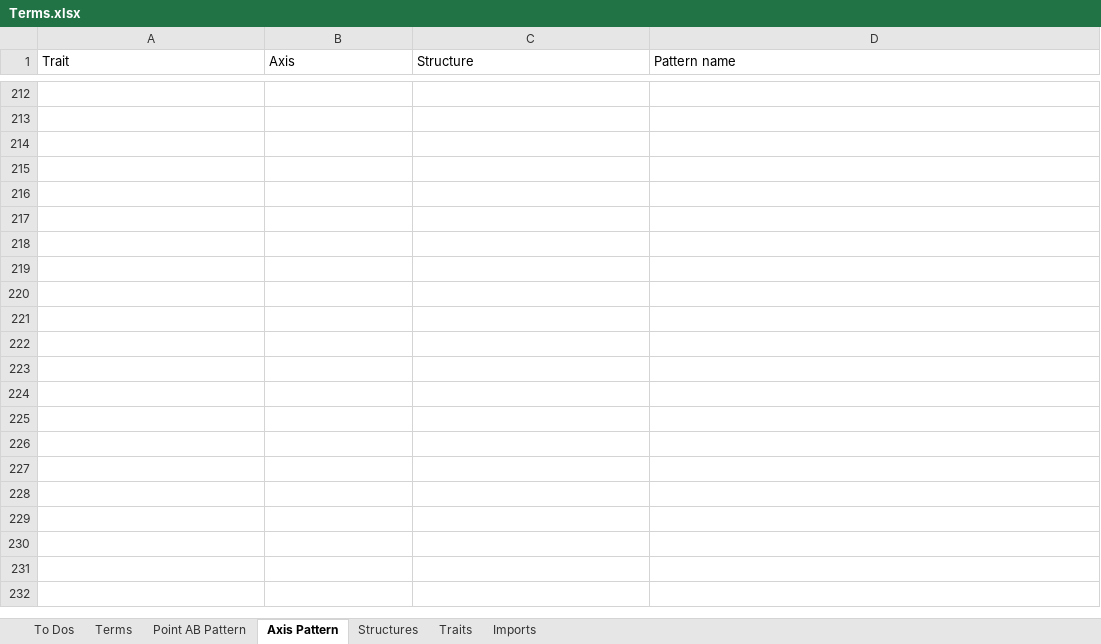
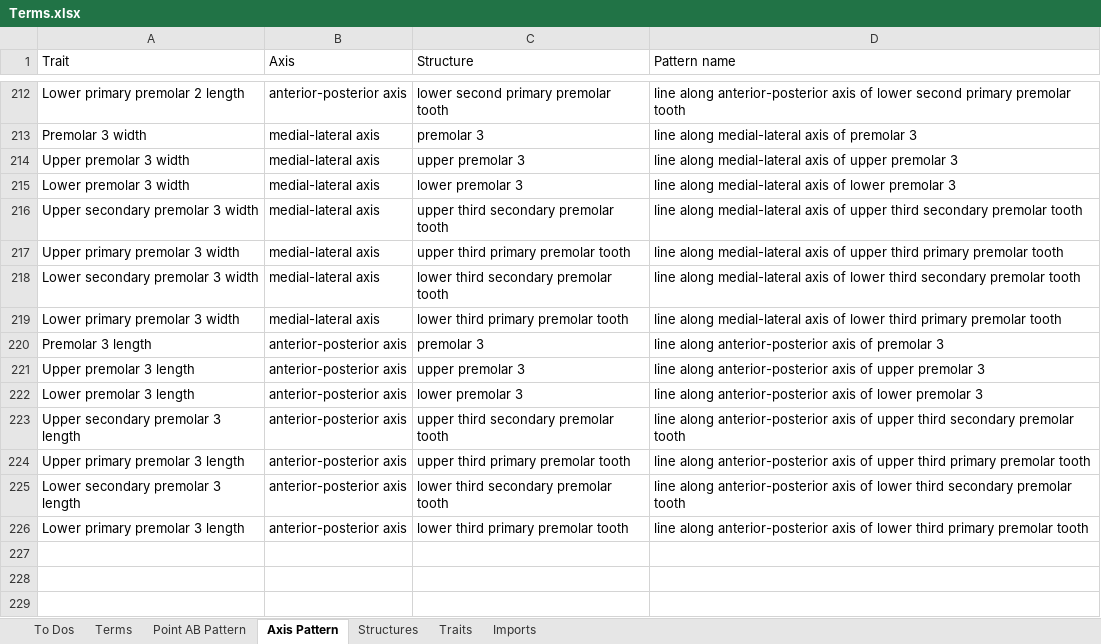
Before and after one commit to futres/fovt, an Excel workbook: Terms.xlsx, sheet Axis Pattern, drawn as a sheet; only a part is shown, gaps mark what is left out; the shorter side is filled out with more unchanged rows; values as stored, in another font and other column widths than the file's, no borders; the diff covers the shown part only; the diff names each change by its address in the sheet, - before the commit and + after, or states it on an @@ line.

Commit message:
Added premolar 1-3 lengths and widths

```diff
--- a/Terms.xlsx (sheet Axis Pattern)
+++ b/Terms.xlsx (sheet Axis Pattern)
-row 212: (empty)
+row 212: Lower primary premolar 2 length | anterior-posterior axis | lower second primary premolar tooth | line along anterior-posterior axis of lower second primary premolar tooth
-row 213: (empty)
+row 213: Premolar 3 width | medial-lateral axis | premolar 3 | line along medial-lateral axis of premolar 3
-row 214: (empty)
+row 214: Upper premolar 3 width | medial-lateral axis | upper premolar 3 | line along medial-lateral axis of upper premolar 3
-row 215: (empty)
+row 215: Lower premolar 3 width | medial-lateral axis | lower premolar 3 | line along medial-lateral axis of lower premolar 3
-row 216: (empty)
+row 216: Upper secondary premolar 3 width | medial-lateral axis | upper third secondary premolar tooth | line along medial-lateral axis of upper third secondary premolar tooth
-row 217: (empty)
+row 217: Upper primary premolar 3 width | medial-lateral axis | upper third primary premolar tooth | line along medial-lateral axis of upper third primary premolar tooth
-row 218: (empty)
+row 218: Lower secondary premolar 3 width | medial-lateral axis | lower third secondary premolar tooth | line along medial-lateral axis of lower third secondary premolar tooth
-row 219: (empty)
+row 219: Lower primary premolar 3 width | medial-lateral axis | lower third primary premolar tooth | line along medial-lateral axis of lower third primary premolar tooth
-row 220: (empty)
+row 220: Premolar 3 length | anterior-posterior axis | premolar 3 | line along anterior-posterior axis of premolar 3
-row 221: (empty)
+row 221: Upper premolar 3 length | anterior-posterior axis | upper premolar 3 | line along anterior-posterior axis of upper premolar 3
-row 222: (empty)
+row 222: Lower premolar 3 length | anterior-posterior axis | lower premolar 3 | line along anterior-posterior axis of lower premolar 3
-row 223: (empty)
+row 223: Upper secondary premolar 3 length | anterior-posterior axis | upper third secondary premolar tooth | line along anterior-posterior axis of upper third secondary premolar tooth
-row 224: (empty)
+row 224: Upper primary premolar 3 length | anterior-posterior axis | upper third primary premolar tooth | line along anterior-posterior axis of upper third primary premolar tooth
-row 225: (empty)
+row 225: Lower secondary premolar 3 length | anterior-posterior axis | lower third secondary premolar tooth | line along anterior-posterior axis of lower third secondary premolar tooth
-row 226: (empty)
+row 226: Lower primary premolar 3 length | anterior-posterior axis | lower third primary premolar tooth | line along anterior-posterior axis of lower third primary premolar tooth
```
Also changed, not shown: 108 edited cells elsewhere in this sheet, sheet Structures, sheet Terms.
